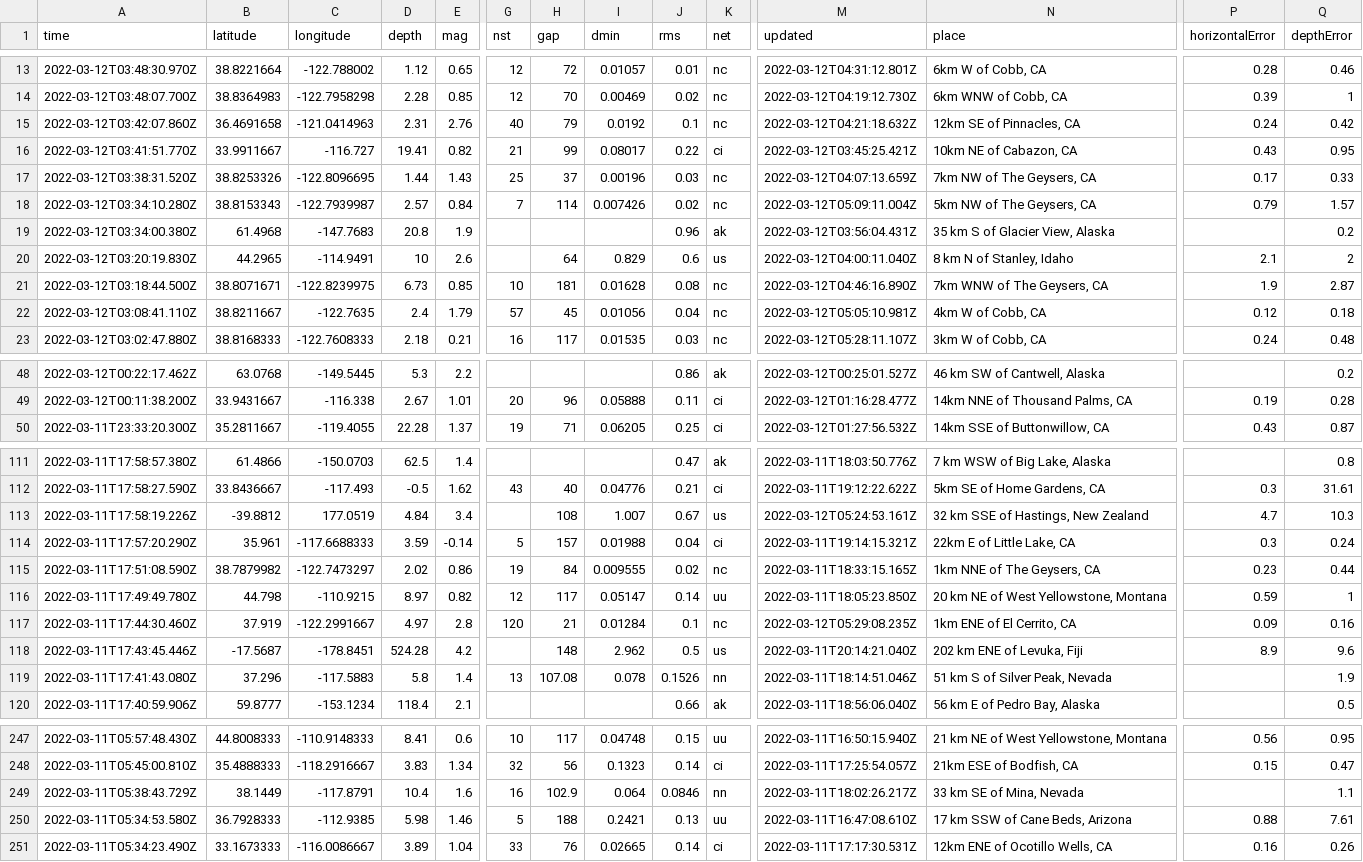
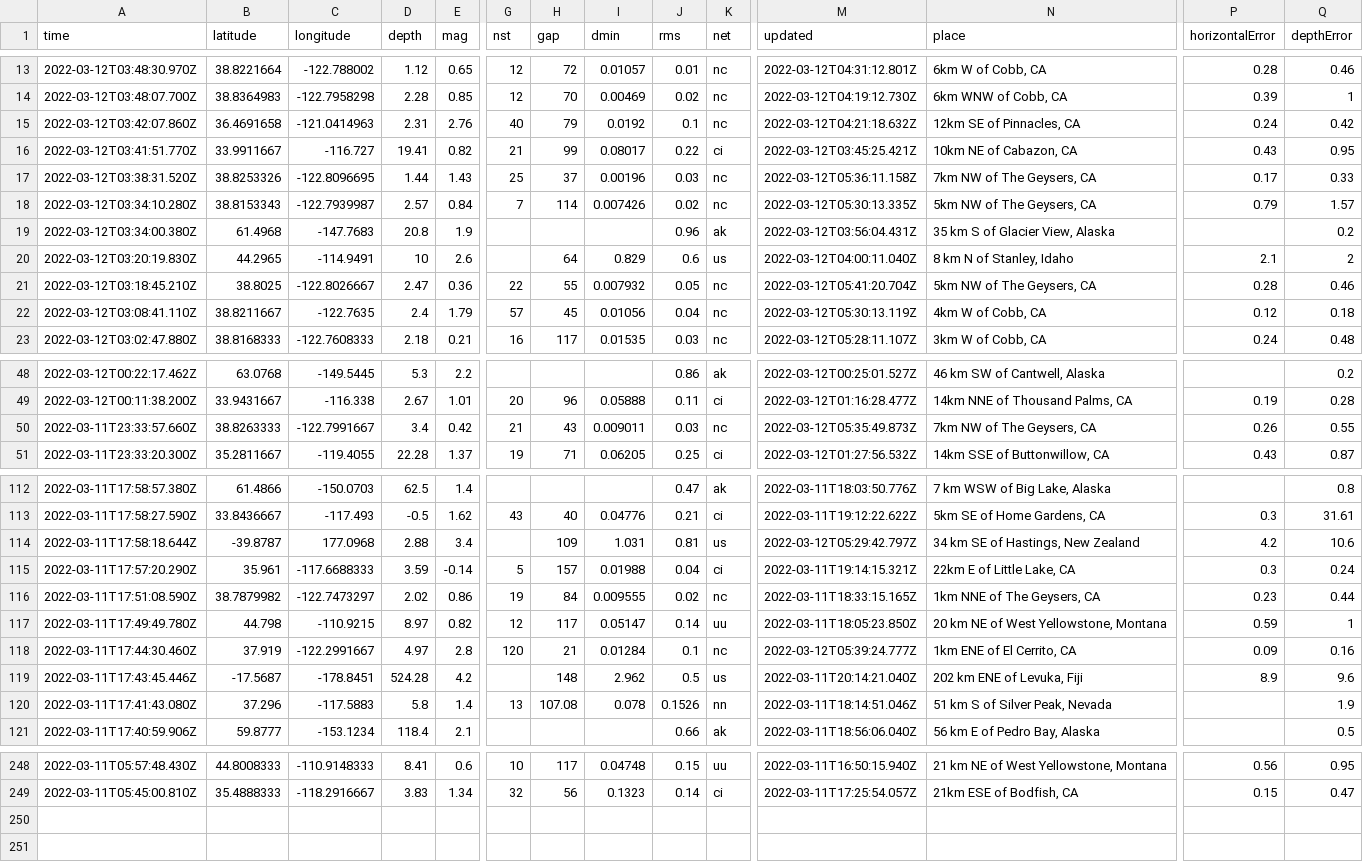
Before and after one commit to rachelll4/git-actions-nicar, a CSV file: usgs_current.csv, drawn as a sheet; only a part is shown, gaps mark what is left out; removed rows and columns are numbered as before the commit, all else as after; rows hold the shown columns only; the diff covers the shown part only; the diff names each change by its address in the sheet, - before the commit and + after, or states it on an @@ line.

```diff
--- a/usgs_current.csv
+++ b/usgs_current.csv
-M17 (updated): 2022-03-12T04:07:13.659Z
+M17 (updated): 2022-03-12T05:36:11.158Z
-M18 (updated): 2022-03-12T05:09:11.004Z
+M18 (updated): 2022-03-12T05:30:13.335Z
-row 21: 2022-03-12T03:18:44.500Z | 38.8071671 | -122.8239975 | 6.73 | 0.85 | 10 | 181 | 0.01628 | 0.08 | nc | 2022-03-12T04:46:16.890Z | 7km WNW of The Geysers, CA | 1.9 | 2.87
+row 21: 2022-03-12T03:18:45.210Z | 38.8025 | -122.8026667 | 2.47 | 0.36 | 22 | 55 | 0.007932 | 0.05 | nc | 2022-03-12T05:41:20.704Z | 5km NW of The Geysers, CA | 0.28 | 0.46
-M22 (updated): 2022-03-12T05:05:10.981Z
+M22 (updated): 2022-03-12T05:30:13.119Z
+row 50: 2022-03-11T23:33:57.660Z | 38.8263333 | -122.7991667 | 3.4 | 0.42 | 21 | 43 | 0.009011 | 0.03 | nc | 2022-03-12T05:35:49.873Z | 7km NW of The Geysers, CA | 0.26 | 0.55
-A114 (time): 2022-03-11T17:58:19.226Z
+A114 (time): 2022-03-11T17:58:18.644Z
-B114 (latitude): -39.8812
+B114 (latitude): -39.8787
-C114 (longitude): 177.0519
+C114 (longitude): 177.0968
-D114 (depth): 4.84
+D114 (depth): 2.88
-H114 (gap): 108
+H114 (gap): 109
-I114 (dmin): 1.007
+I114 (dmin): 1.031
-J114 (rms): 0.67
+J114 (rms): 0.81
-M114 (updated): 2022-03-12T05:24:53.161Z
+M114 (updated): 2022-03-12T05:29:42.797Z
-N114 (place): 32 km SSE of Hastings, New Zealand
+N114 (place): 34 km SE of Hastings, New Zealand
-P114 (horizontalError): 4.7
+P114 (horizontalError): 4.2
-Q114 (depthError): 10.3
+Q114 (depthError): 10.6
-M118 (updated): 2022-03-12T05:29:08.235Z
+M118 (updated): 2022-03-12T05:39:24.777Z
-row 249: 2022-03-11T05:38:43.729Z | 38.1449 | -117.8791 | 10.4 | 1.6 | 16 | 102.9 | 0.064 | 0.0846 | nn | 2022-03-11T18:02:26.217Z | 33 km SE of Mina, Nevada |  | 1.1
-row 250: 2022-03-11T05:34:53.580Z | 36.7928333 | -112.9385 | 5.98 | 1.46 | 5 | 188 | 0.2421 | 0.13 | uu | 2022-03-11T16:47:08.610Z | 17 km SSW of Cane Beds, Arizona | 0.88 | 7.61
-row 251: 2022-03-11T05:34:23.490Z | 33.1673333 | -116.0086667 | 3.89 | 1.04 | 33 | 76 | 0.02665 | 0.14 | ci | 2022-03-11T17:17:30.531Z | 12km ENE of Ocotillo Wells, CA | 0.16 | 0.26
```
Also changed, not shown: 4 edited cells elsewhere in this file.
